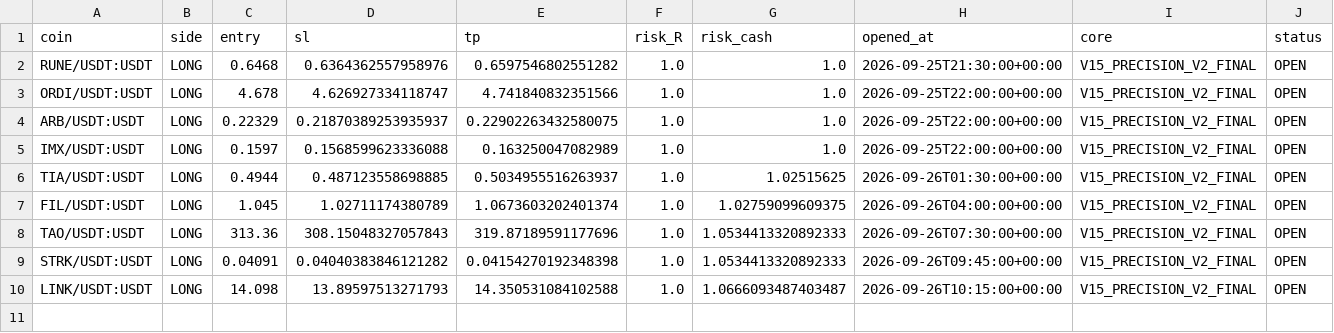
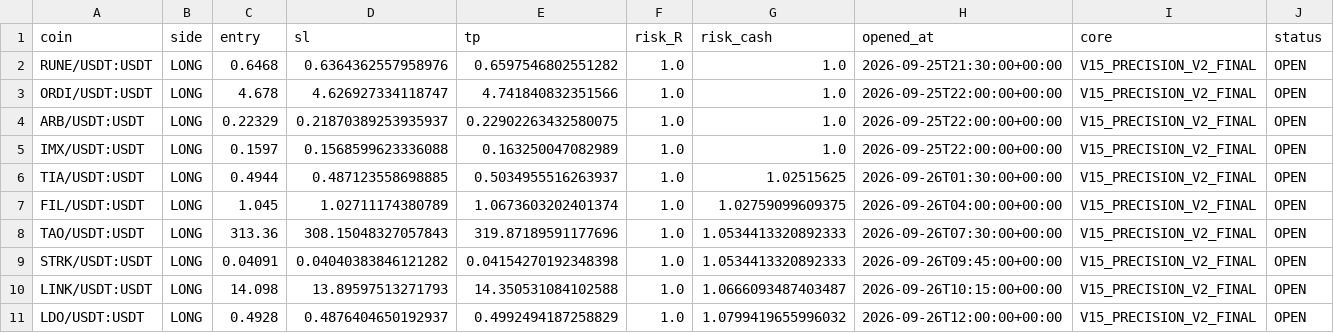
Before and after one commit to samesameagro-droid/sam-edge-v15-v8i, a CSV file: paper_v15_trades_v2.csv, drawn as a sheet; only a part is shown; rows hold the shown columns only; the diff names each change by its address in the sheet, - before the commit and + after, or states it on an @@ line.

Commit message:
paper: V15 professional forward state

```diff
--- a/paper_v15_trades_v2.csv
+++ b/paper_v15_trades_v2.csv
+row 11: LDO/USDT:USDT | LONG | 0.4928 | 0.4876404650192937 | 0.4992494187258829 | 1.0 | 1.0799419655996032 | 2026-09-26T12:00:00+00:00 | V15_PRECISION_V2_FINAL | OPEN
```
Also changed, not shown: v15_1_shadow_e_signals.csv, 8 other files.
